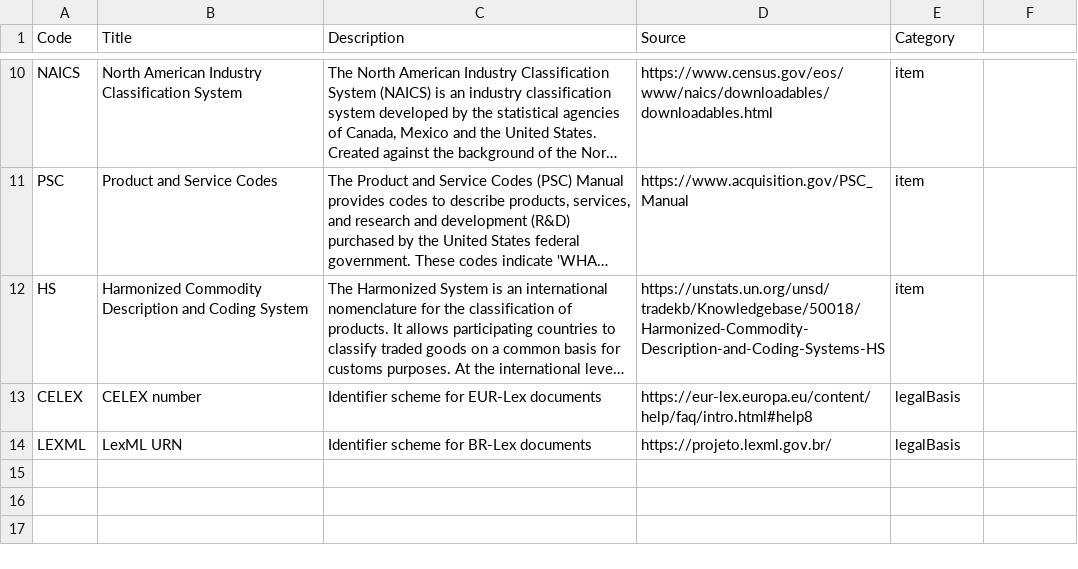
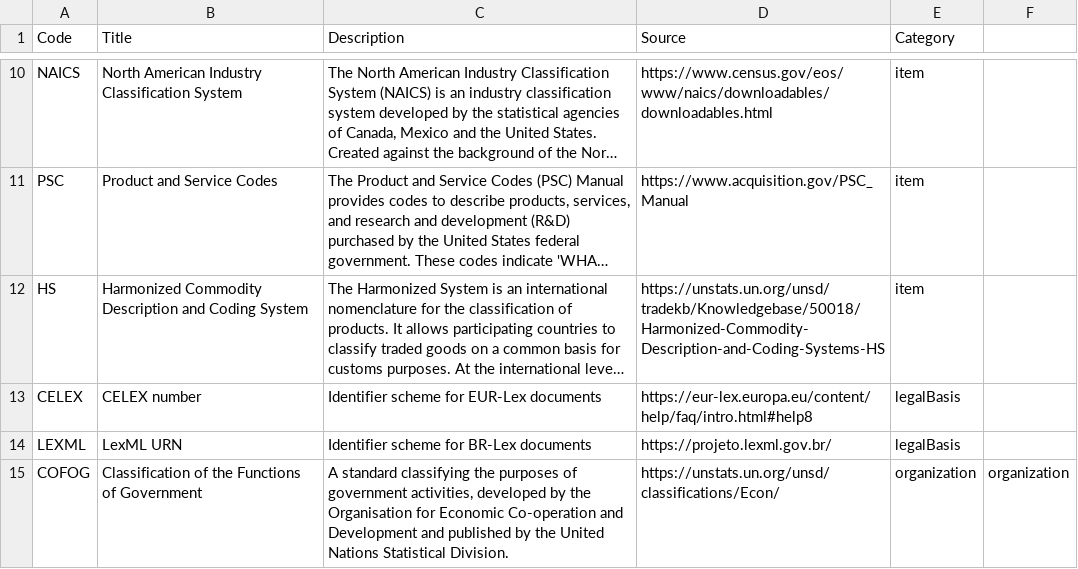
Before and after one commit to open-contracting/standard, a CSV file: schema/codelists/itemClassificationScheme.csv, drawn as a sheet; only a part is shown, gaps mark what is left out; long unchanged cells end in ….

Commit message:
Added COFOG to itemClassificationScheme from organizationClassification extension #1157

```diff
--- a/schema/codelists/itemClassificationScheme.csv
+++ b/schema/codelists/itemClassificationScheme.csv
@@ -14 +14,2 @@ CELEX,CELEX number,Identifier scheme for EUR-Lex documents,https://eur-lex.europ
 LEXML,LexML URN,Identifier scheme for BR-Lex documents,https://projeto.lexml.gov.br/,legalBasis
+COFOG,Classification of the Functions of Government,"A standard classifying the purposes of government activities, developed by the Organisation for Economic Co-operation and Development and published by the United Nations Statistical Division.",https://unstats.un.org/unsd/classifications/Econ/,organization,organization
```
